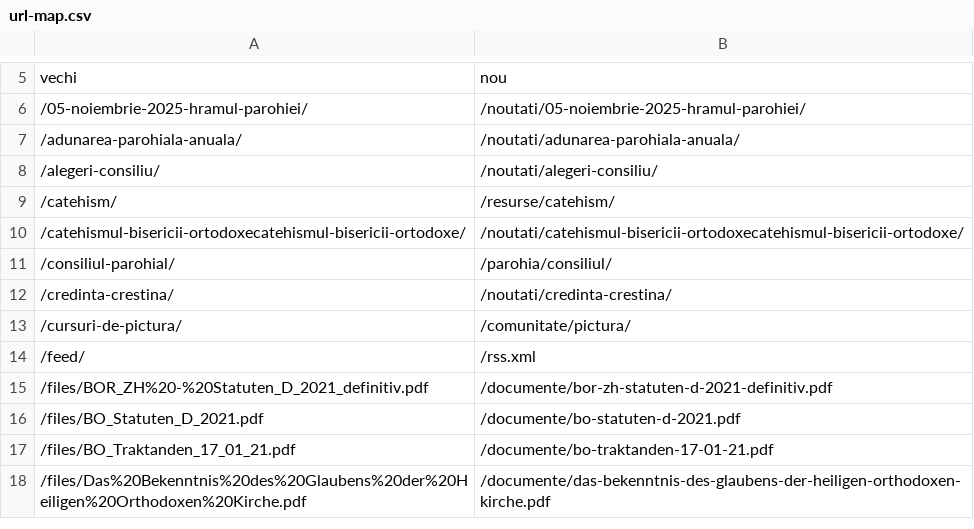
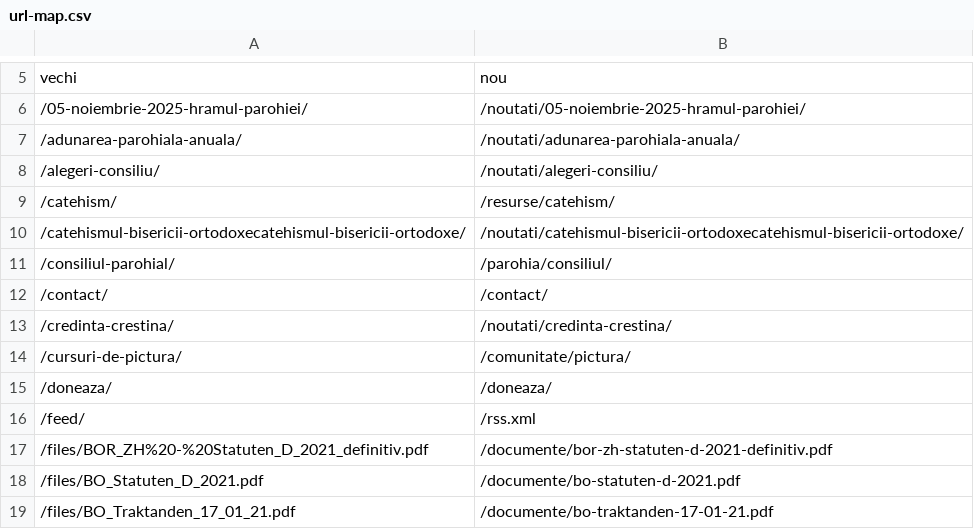
Before and after one commit to wscsprint3r/bzh-preview-4f21, a CSV file: docs/url-map.csv, drawn as a sheet; only a part is shown, gaps mark what is left out; the shorter side is filled out with more unchanged rows; the diff names each change by its address in the sheet, - before the commit and + after, or states it on an @@ line.

Commit message:
feat: /contact and /doneaza as dedicated routes over migrated prose

```diff
--- a/docs/url-map.csv
+++ b/docs/url-map.csv
+row 12: /contact/ | /contact/
+row 15: /doneaza/ | /doneaza/
```
Also changed, not shown: 14 other files.
